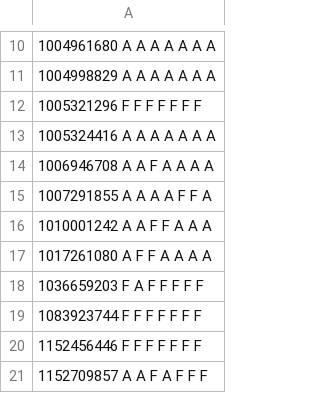
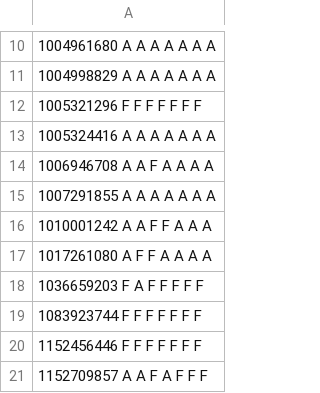
Before and after one commit to mhemmg/ComputationalNumericalMethods, a CSV file: students/submissions/all_homeworks_results.csv, drawn as a sheet; only a part is shown, gaps mark what is left out.

```diff
--- a/students/submissions/all_homeworks_results.csv
+++ b/students/submissions/all_homeworks_results.csv
@@ -14,3 +14,3 @@
 1006946708   A   A   F   A   A   A   A
-1007291855   A   A   A   A   F   F   A
+1007291855   A   A   A   A   A   A   A
 1010001242   A   A   F   F   A   A   A
```
Also changed, not shown: 6 other files.
